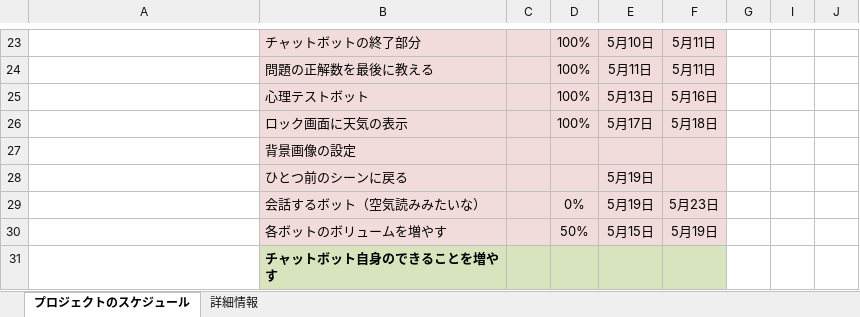
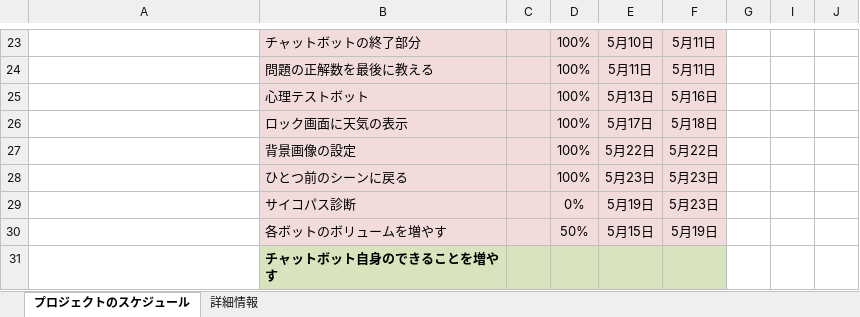
Before and after one commit to haru2016031/23_4, an Excel workbook: 2016031_HappyCat.xlsx, sheet プロジェクトのスケジュール, drawn as a sheet; only a part is shown, gaps mark what is left out; values as stored, in another font and other column widths than the file's, no borders; conditional formats not drawn; the diff names each change by its address in the sheet, - before the commit and + after, or states it on an @@ line.

```diff
--- a/2016031_HappyCat.xlsx (sheet プロジェクトのスケジュール)
+++ b/2016031_HappyCat.xlsx (sheet プロジェクトのスケジュール)
-D27:D28: (empty)
+D27:D28: 100%
-E27: (empty)
+E27: 5月22日
-F27: (empty)
+F27: 5月22日
-E28: 5月19日
+E28: 5月23日
-F28: (empty)
+F28: 5月23日
-B29: 会話するボット（空気読みみたいな）
+B29: サイコパス診断
```
Also changed, not shown: 12 other files.
